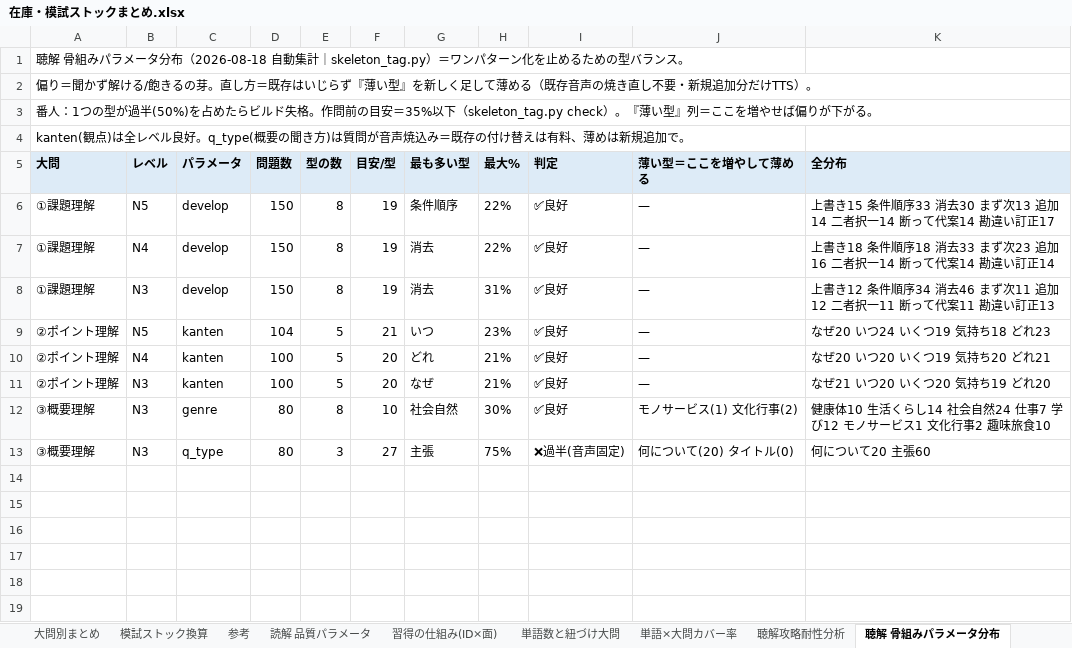
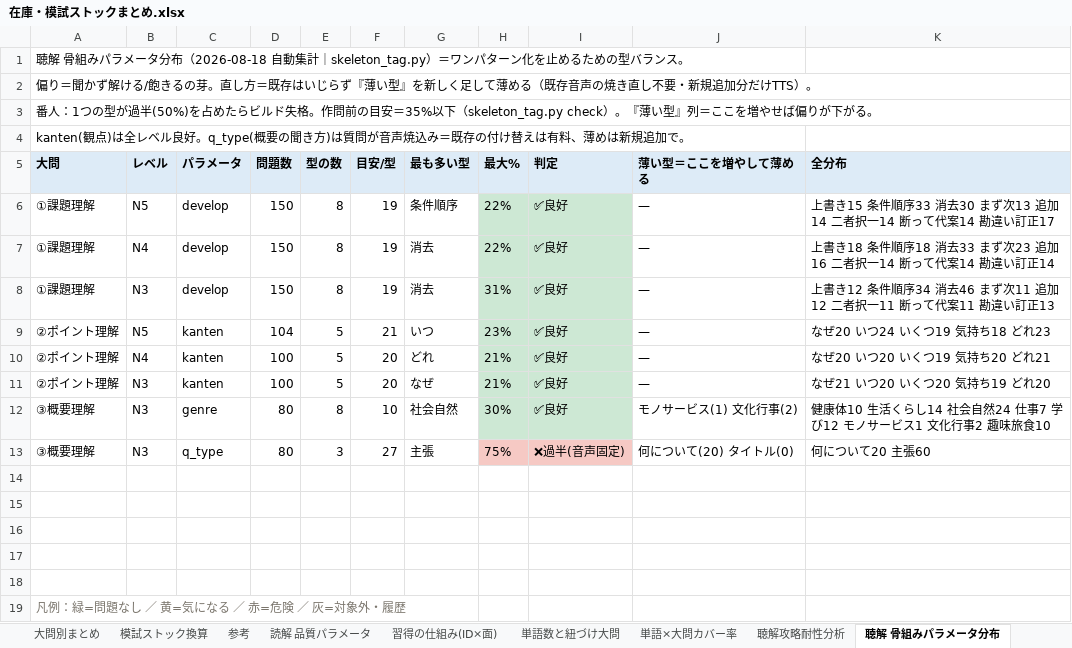
Before and after one commit to JinKato2020/safa-JLPT, an Excel workbook: memory/在庫・模試ストックまとめ.xlsx, sheet 聴解 骨組みパラメータ分布, drawn as a sheet; values as stored, in another font and other column widths than the file's, no borders; the diff names each change by its address in the sheet, - before the commit and + after, or states it on an @@ line.

```diff
--- a/memory/在庫・模試ストックまとめ.xlsx (sheet 聴解 骨組みパラメータ分布)
+++ b/memory/在庫・模試ストックまとめ.xlsx (sheet 聴解 骨組みパラメータ分布)
-H6:I12 fill: none
+H6:I12 fill: #CDE8D4
-H13:I13 fill: none
+H13:I13 fill: #F6C9C4
+row 14: (empty)
+row 15: (empty)
+row 16: (empty)
+row 17: (empty)
+row 18: (empty)
+row 19: 凡例：緑=問題なし ／ 黄=気になる ／ 赤=危険 ／ 灰=対象外・履歴
```
Also changed, not shown: sheet 読解 品質パラメータ, sheet 単語×大問カバー率, sheet 聴解攻略耐性分析, 17 other files.
